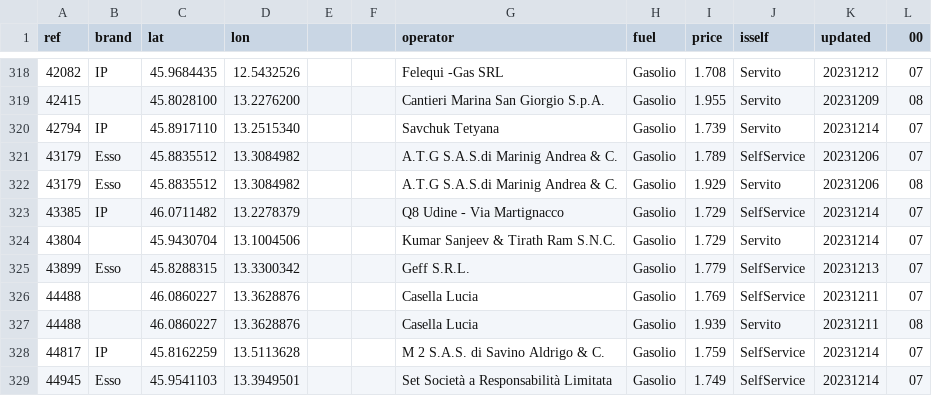
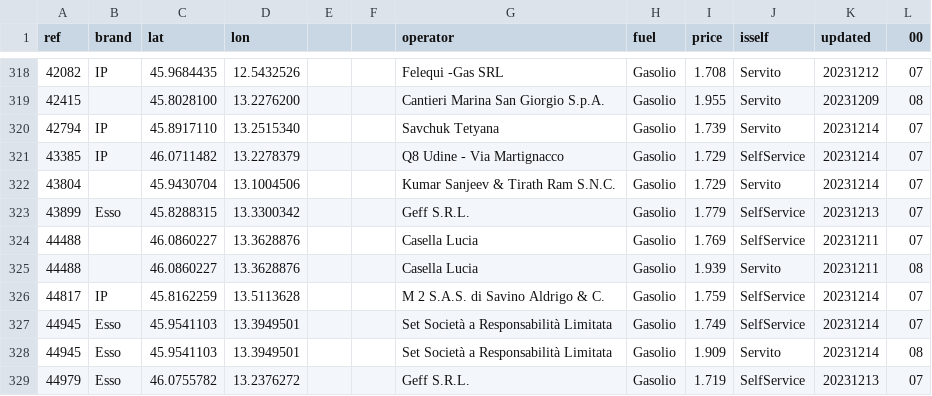
Before and after one commit to cascafico/FuelPrices, a CSV file: gasolio.csv, drawn as a sheet; only a part is shown, gaps mark what is left out; the shorter side is filled out with more unchanged rows.

```diff
--- a/gasolio.csv
+++ b/gasolio.csv
@@ -320,4 +320,2 @@ ref;brand;lat;lon;;;operator;fuel;price;isself;updated;00
 42794;IP;45.8917110;13.2515340;;;Savchuk Tetyana;Gasolio;1.739;Servito;20231214;07
-43179;Esso;45.8835512;13.3084982;;;A.T.G S.A.S.di Marinig Andrea & C.;Gasolio;1.789;SelfService;20231206;07
-43179;Esso;45.8835512;13.3084982;;;A.T.G S.A.S.di Marinig Andrea & C.;Gasolio;1.929;Servito;20231206;08
 43385;IP;46.0711482;13.2278379;;;Q8 Udine - Via Martignacco;Gasolio;1.729;SelfService;20231214;07
```
Also changed, not shown: benzina.csv, fuel.csv, 1 other file.
